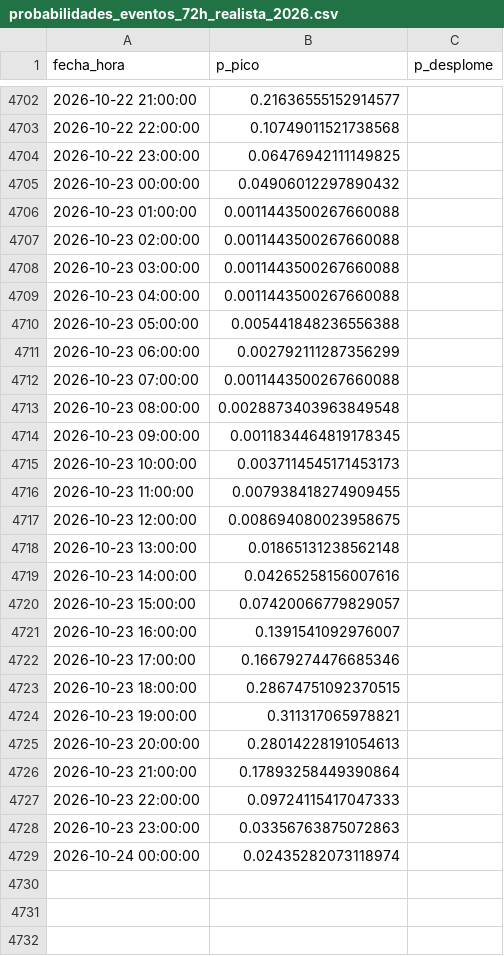
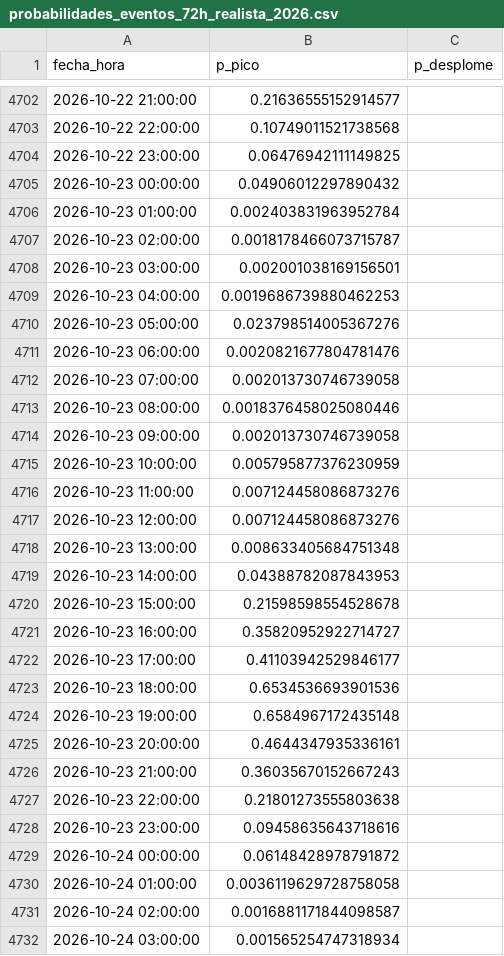
Before and after one commit to Ziskito/xm-spot-price-predictor, a CSV file: data/processed/resultados/probabilidades_eventos_72h_realista_2026.csv, drawn as a sheet; only a part is shown, gaps mark what is left out; the diff covers the shown part only.

```diff
--- a/data/processed/resultados/probabilidades_eventos_72h_realista_2026.csv
+++ b/data/processed/resultados/probabilidades_eventos_72h_realista_2026.csv
@@ -4705,25 +4705,28 @@ fecha_hora,p_pico,p_desplome
 2026-10-23 00:00:00,0.04906012297890432,
-2026-10-23 01:00:00,0.0011443500267660088,
-2026-10-23 02:00:00,0.0011443500267660088,
-2026-10-23 03:00:00,0.0011443500267660088,
-2026-10-23 04:00:00,0.0011443500267660088,
-2026-10-23 05:00:00,0.005441848236556388,
-2026-10-23 06:00:00,0.002792111287356299,
-2026-10-23 07:00:00,0.0011443500267660088,
-2026-10-23 08:00:00,0.0028873403963849548,
-2026-10-23 09:00:00,0.0011834464819178345,
-2026-10-23 10:00:00,0.0037114545171453173,
-2026-10-23 11:00:00,0.007938418274909455,
-2026-10-23 12:00:00,0.008694080023958675,
-2026-10-23 13:00:00,0.01865131238562148,
-2026-10-23 14:00:00,0.04265258156007616,
-2026-10-23 15:00:00,0.07420066779829057,
-2026-10-23 16:00:00,0.1391541092976007,
-2026-10-23 17:00:00,0.16679274476685346,
-2026-10-23 18:00:00,0.28674751092370515,
-2026-10-23 19:00:00,0.311317065978821,
-2026-10-23 20:00:00,0.28014228191054613,
-2026-10-23 21:00:00,0.17893258449390864,
-2026-10-23 22:00:00,0.09724115417047333,
-2026-10-23 23:00:00,0.03356763875072863,
-2026-10-24 00:00:00,0.02435282073118974,
+2026-10-23 01:00:00,0.002403831963952784,
+2026-10-23 02:00:00,0.0018178466073715787,
+2026-10-23 03:00:00,0.002001038169156501,
+2026-10-23 04:00:00,0.0019686739880462253,
+2026-10-23 05:00:00,0.023798514005367276,
+2026-10-23 06:00:00,0.0020821677804781476,
+2026-10-23 07:00:00,0.002013730746739058,
+2026-10-23 08:00:00,0.0018376458025080446,
+2026-10-23 09:00:00,0.002013730746739058,
+2026-10-23 10:00:00,0.005795877376230959,
+2026-10-23 11:00:00,0.007124458086873276,
+2026-10-23 12:00:00,0.007124458086873276,
+2026-10-23 13:00:00,0.008633405684751348,
+2026-10-23 14:00:00,0.04388782087843953,
+2026-10-23 15:00:00,0.21598598554528678,
+2026-10-23 16:00:00,0.35820952922714727,
+2026-10-23 17:00:00,0.41103942529846177,
+2026-10-23 18:00:00,0.6534536693901536,
+2026-10-23 19:00:00,0.6584967172435148,
+2026-10-23 20:00:00,0.4644347935336161,
+2026-10-23 21:00:00,0.36035670152667243,
+2026-10-23 22:00:00,0.21801273555803638,
+2026-10-23 23:00:00,0.09458635643718616,
+2026-10-24 00:00:00,0.06148428978791872,
+2026-10-24 01:00:00,0.0036119629728758058,
+2026-10-24 02:00:00,0.0016881171844098587,
+2026-10-24 03:00:00,0.001565254747318934,
```
Also changed, not shown: 21 added rows and 16 edited cells elsewhere in this file, data/processed/resultados/ensamble_24h_realista_2026.csv, data/processed/resultados/probabilidades_eventos_24h_realista_2026.csv, 9 other files.
